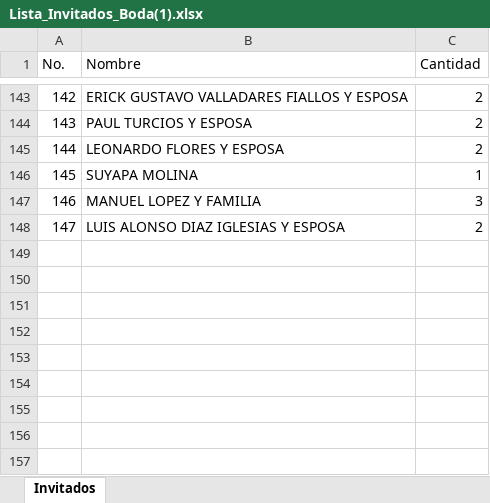
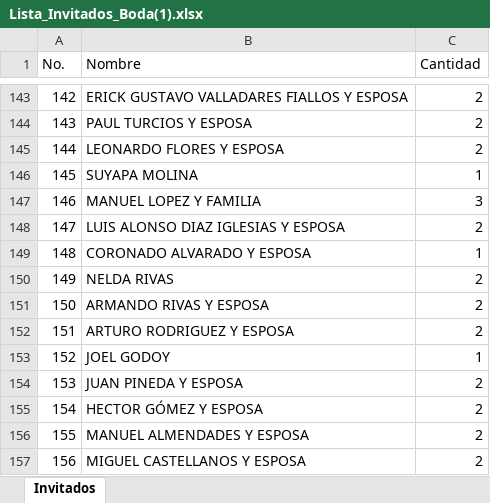
Before and after one commit to alejandroykatherinboda/invitacion-katherin-alejandro, an Excel workbook: Lista_Invitados_Boda(1).xlsx, sheet Invitados, drawn as a sheet; only a part is shown, gaps mark what is left out; values as stored, in another font and other column widths than the file's, no borders; the diff names each change by its address in the sheet, - before the commit and + after, or states it on an @@ line.

```diff
--- a/Lista_Invitados_Boda(1).xlsx (sheet Invitados)
+++ b/Lista_Invitados_Boda(1).xlsx (sheet Invitados)
+row 149: 148 | CORONADO ALVARADO Y ESPOSA | 1
+row 150: 149 | NELDA RIVAS | 2
+row 151: 150 | ARMANDO RIVAS Y ESPOSA | 2
+row 152: 151 | ARTURO RODRIGUEZ Y ESPOSA | 2
+row 153: 152 | JOEL GODOY | 1
+row 154: 153 | JUAN PINEDA Y ESPOSA | 2
+row 155: 154 | HECTOR GÓMEZ Y ESPOSA | 2
+row 156: 155 | MANUEL ALMENDADES Y ESPOSA | 2
+row 157: 156 | MIGUEL CASTELLANOS Y ESPOSA | 2
```
Also changed, not shown: 2 other files.
